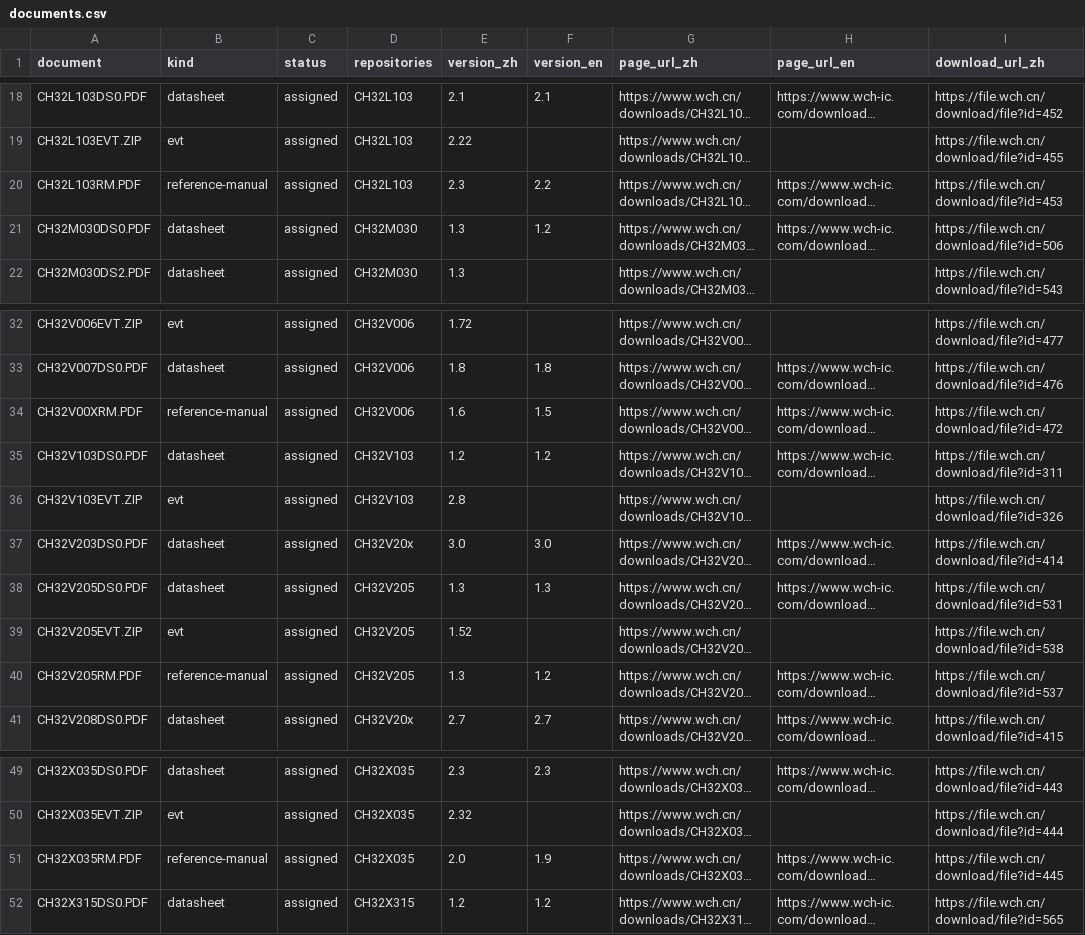
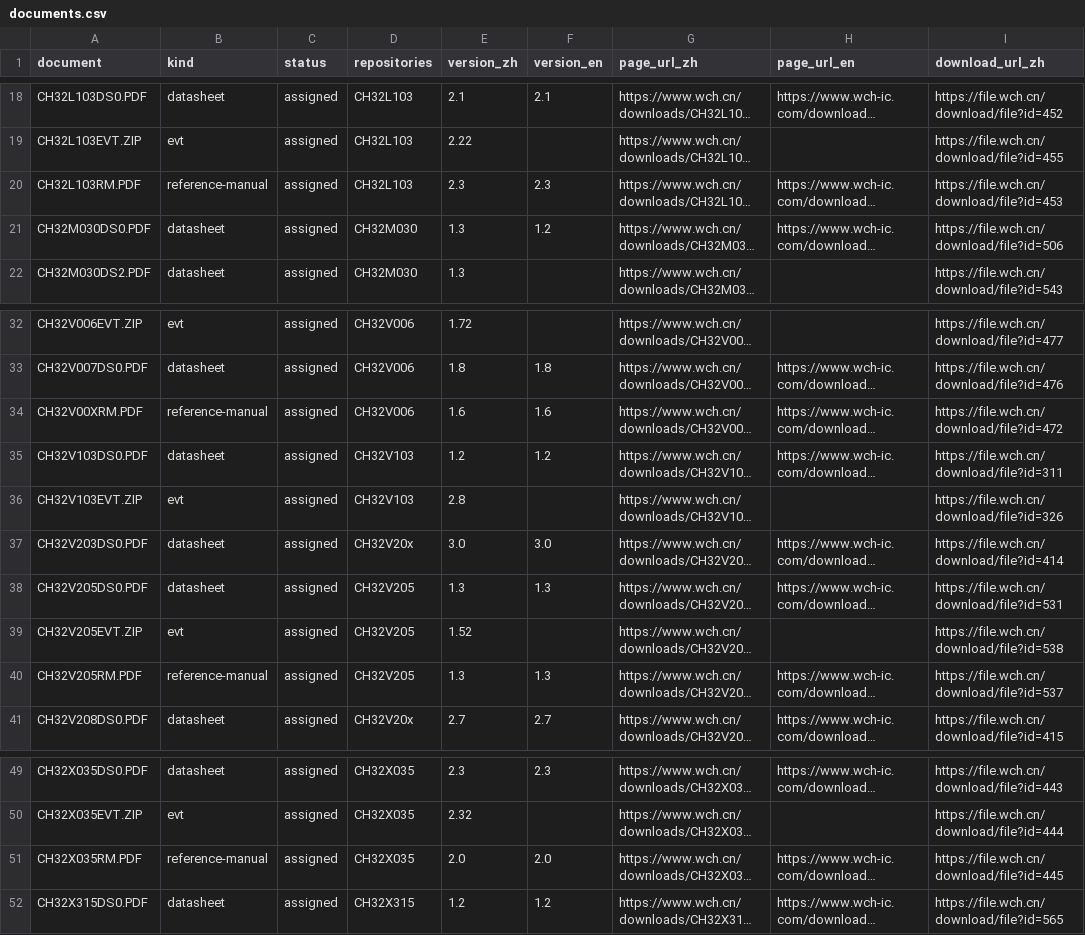
Before and after one commit to ch32-riscv-ug/ch32-device-data, a CSV file: catalog/documents.csv, drawn as a sheet; only a part is shown, gaps mark what is left out; long unchanged cells end in …; the diff names each change by its address in the sheet, - before the commit and + after, or states it on an @@ line.

```diff
--- a/catalog/documents.csv
+++ b/catalog/documents.csv
-F20 (version_en): 2.2
+F20 (version_en): 2.3
-F34 (version_en): 1.5
+F34 (version_en): 1.6
-F40 (version_en): 1.2
+F40 (version_en): 1.3
-F51 (version_en): 1.9
+F51 (version_en): 2.0
```
Also changed, not shown: 6 other files.
